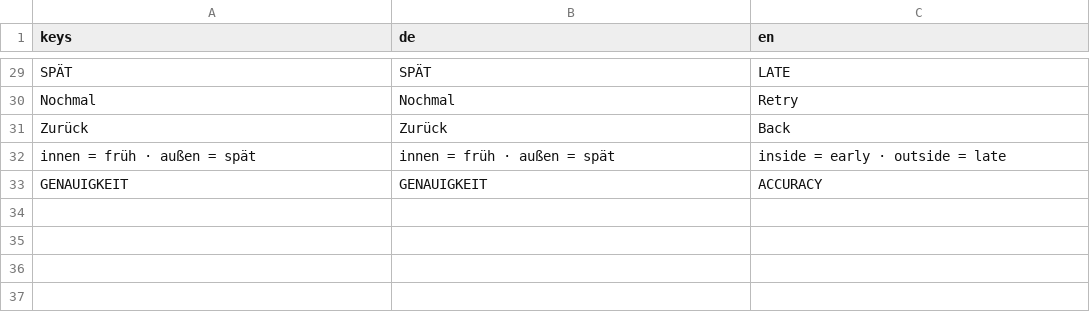
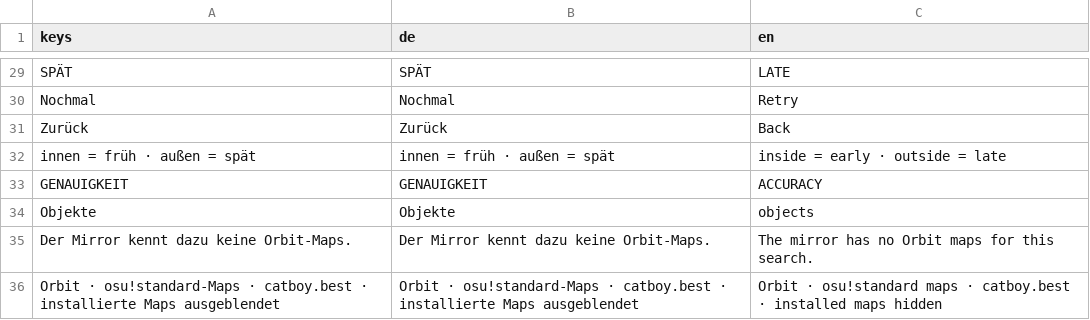
Before and after one commit to Vyrenbusiness-source/TETHRA, a CSV file: translations/orbit.csv, drawn as a sheet; only a part is shown, gaps mark what is left out; the diff names each change by its address in the sheet, - before the commit and + after, or states it on an @@ line.

Commit message:
Online-Browser: Modus-Umschalter Mania 4K | Orbit, osu!standard-Suche, Objektzahl

```diff
--- a/translations/orbit.csv
+++ b/translations/orbit.csv
+row 34: Objekte | Objekte | objects
+row 35: Der Mirror kennt dazu keine Orbit-Maps. | Der Mirror kennt dazu keine Orbit-Maps. | The mirror has no Orbit maps for this search.
+row 36: Orbit · osu!standard-Maps · catboy.best · installierte Maps ausgeblendet | Orbit · osu!standard-Maps · catboy.best · installierte Maps ausgeblendet | Orbit · osu!standard maps · catboy.best · installed maps hidden
```
Also changed, not shown: 3 other files.
